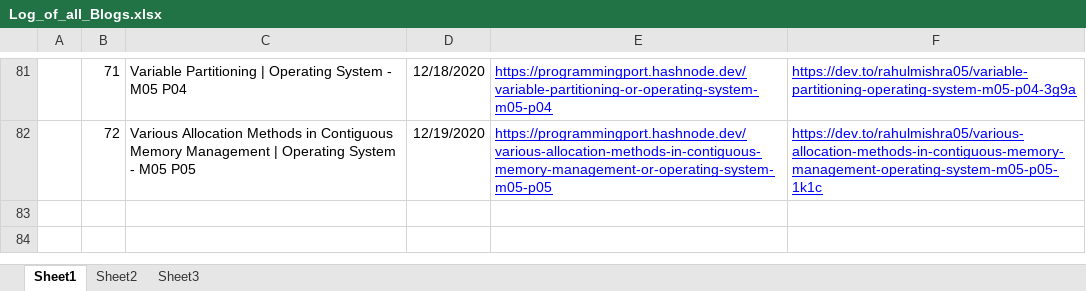
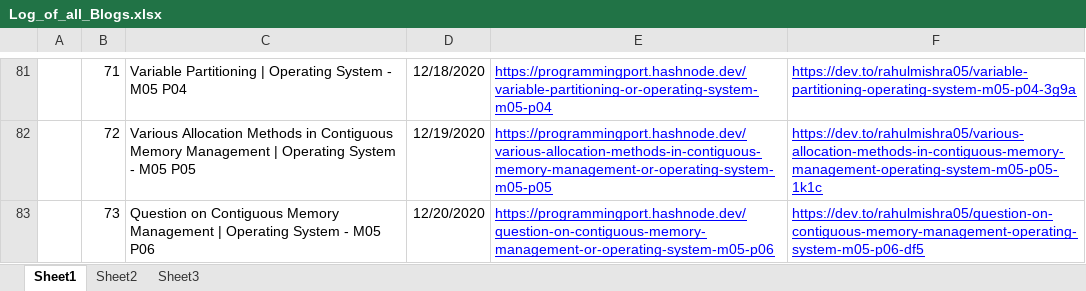
Before and after one commit to rahulMishra05/Blog, an Excel workbook: Log_of_all_Blogs.xlsx, sheet Sheet1, drawn as a sheet; only a part is shown, gaps mark what is left out; values as stored, in another font and other column widths than the file's, no borders; charts and pictures and table styles not drawn; the diff names each change by its address in the sheet, - before the commit and + after, or states it on an @@ line.

Commit message:
Log file updated, with links of Post73

```diff
--- a/Log_of_all_Blogs.xlsx (sheet Sheet1)
+++ b/Log_of_all_Blogs.xlsx (sheet Sheet1)
+row 83:  | 73 | Question on Contiguous Memory Management | Operating System - M05 P06 | 12/20/2020 | https://programmingport.hashnode.dev/question-on-contiguous-memory-management-or-operating-system-m05-p06 | https://dev.to/rahulmishra05/question-on-contiguous-memory-management-operating-system-m05-p06-df5
```
